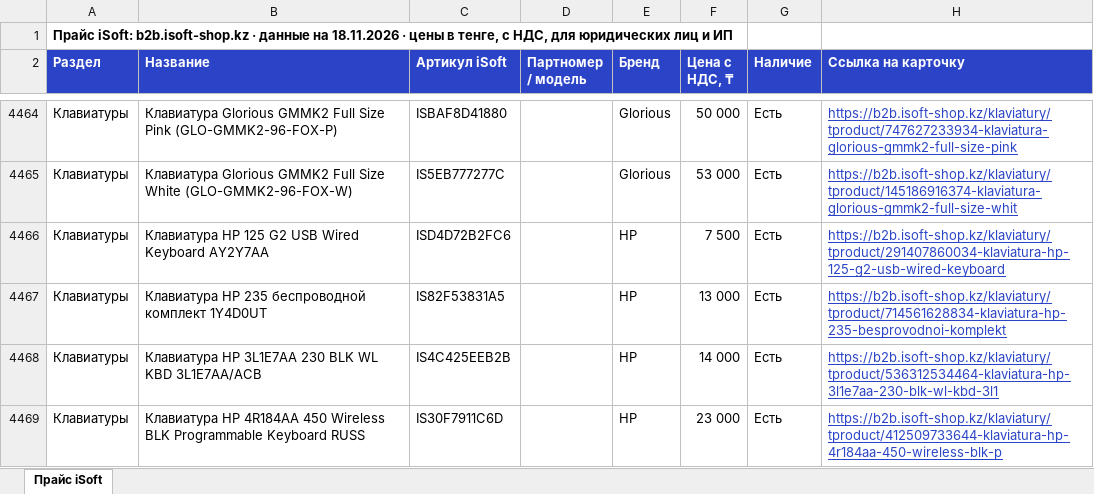
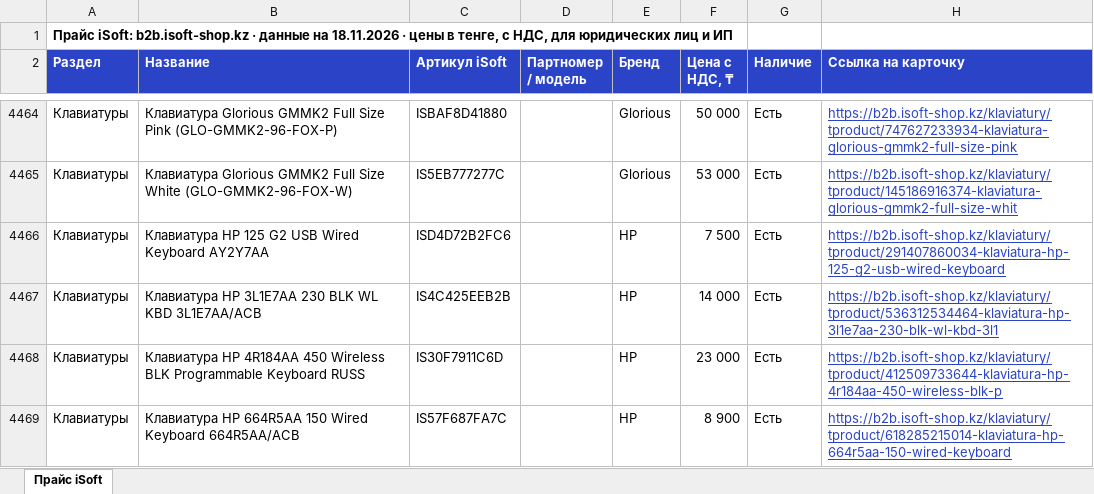
Before and after one commit to askhatjuve-ops/isoft-search, an Excel workbook: price-isoft.xlsx, sheet Прайс iSoft, drawn as a sheet; only a part is shown, gaps mark what is left out; the shorter side is filled out with more unchanged rows; values as stored, in another font and other column widths than the file's, no borders; the diff names each change by its address in the sheet, - before the commit and + after, or states it on an @@ line.

```diff
--- a/price-isoft.xlsx (sheet Прайс iSoft)
+++ b/price-isoft.xlsx (sheet Прайс iSoft)
-row 4467: Клавиатуры | Клавиатура HP 235 беспроводной комплект 1Y4D0UT | IS82F53831A5 |  | HP | 13 000 | Есть | https://b2b.isoft-shop.kz/klaviatury/tproduct/714561628834-klaviatura-hp-235-besprovodnoi-komplekt
```
Also changed, not shown: 3 other files.
